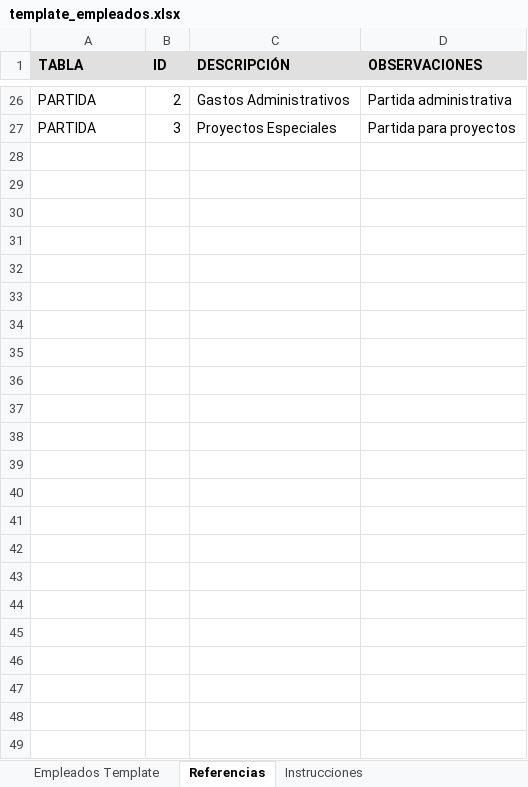
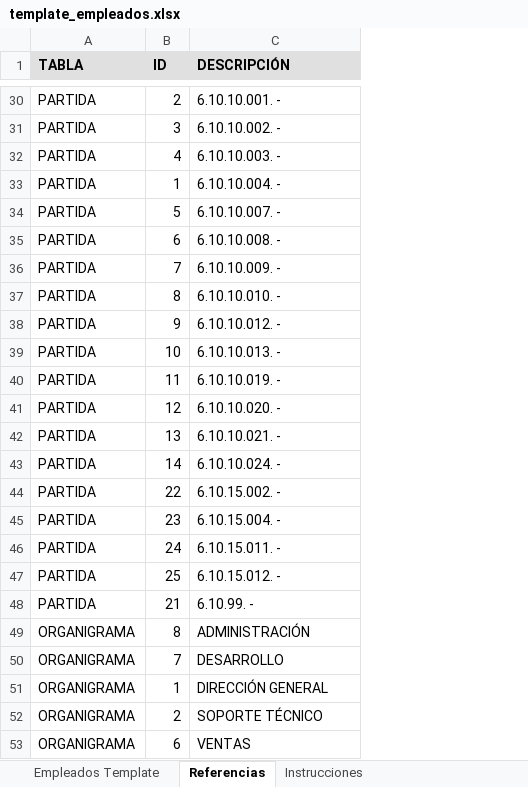
Before and after one commit to hiram-git/planilla-innova, an Excel workbook: public/template_empleados.xlsx, sheet Referencias, drawn as a sheet; only a part is shown, gaps mark what is left out; values as stored, in another font and other column widths than the file's, no borders; removed rows and columns are numbered as before the commit, all else as after; the diff covers the shown part only; the diff names each change by its address in the sheet, - before the commit and + after, or states it on an @@ line.

```diff
--- a/public/template_empleados.xlsx (sheet Referencias)
+++ b/public/template_empleados.xlsx (sheet Referencias)
-column D (OBSERVACIONES), rows 26-27: Partida administrativa | Partida para proyectos
-C30 (DESCRIPCIÓN): Gastos Administrativos
+C30 (DESCRIPCIÓN): 6.10.10.001. -
-C31 (DESCRIPCIÓN): Proyectos Especiales
+C31 (DESCRIPCIÓN): 6.10.10.002. -
+row 32: PARTIDA | 4 | 6.10.10.003. -
+row 33: PARTIDA | 1 | 6.10.10.004. -
+row 34: PARTIDA | 5 | 6.10.10.007. -
+row 35: PARTIDA | 6 | 6.10.10.008. -
+row 36: PARTIDA | 7 | 6.10.10.009. -
+row 37: PARTIDA | 8 | 6.10.10.010. -
+row 38: PARTIDA | 9 | 6.10.10.012. -
+row 39: PARTIDA | 10 | 6.10.10.013. -
+row 40: PARTIDA | 11 | 6.10.10.019. -
+row 41: PARTIDA | 12 | 6.10.10.020. -
+row 42: PARTIDA | 13 | 6.10.10.021. -
+row 43: PARTIDA | 14 | 6.10.10.024. -
+row 44: PARTIDA | 22 | 6.10.15.002. -
+row 45: PARTIDA | 23 | 6.10.15.004. -
+row 46: PARTIDA | 24 | 6.10.15.011. -
+row 47: PARTIDA | 25 | 6.10.15.012. -
+row 48: PARTIDA | 21 | 6.10.99. -
+row 49: ORGANIGRAMA | 8 | ADMINISTRACIÓN
+row 50: ORGANIGRAMA | 7 | DESARROLLO
+row 51: ORGANIGRAMA | 1 | DIRECCIÓN GENERAL
+row 52: ORGANIGRAMA | 2 | SOPORTE TÉCNICO
+row 53: ORGANIGRAMA | 6 | VENTAS
```
Also changed, not shown: 14 added rows, 10 removed rows and 23 edited cells elsewhere in this sheet, sheet Empleados Template, sheet Instrucciones, template_empleados.xlsx, 12 other files.
